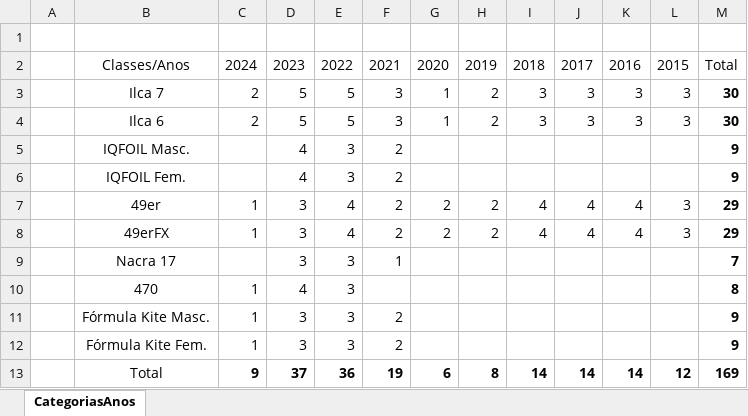
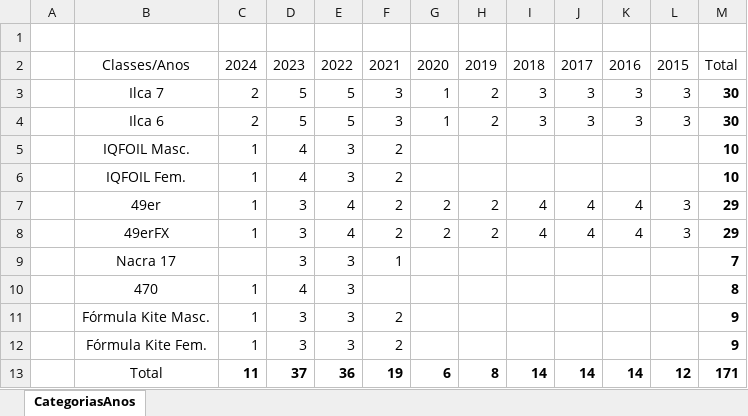
Before and after one commit to Gab-Mel/sailing-rankings-2024.1, an Excel workbook: data/mapeamento_competicoes_e_anos.xlsx, sheet CategoriasAnos, drawn as a sheet; values as stored, in another font and other column widths than the file's, no borders; table styles not drawn; the diff names each change by its address in the sheet, - before the commit and + after, or states it on an @@ line.

```diff
--- a/data/mapeamento_competicoes_e_anos.xlsx (sheet CategoriasAnos)
+++ b/data/mapeamento_competicoes_e_anos.xlsx (sheet CategoriasAnos)
-C5:C6: (empty)
+C5:C6: 1
-M5:M6: 9
+M5:M6: 10
-C13: 9
+C13: 11
-M13: 169
+M13: 171
```
Also changed, not shown: 5 other files.
